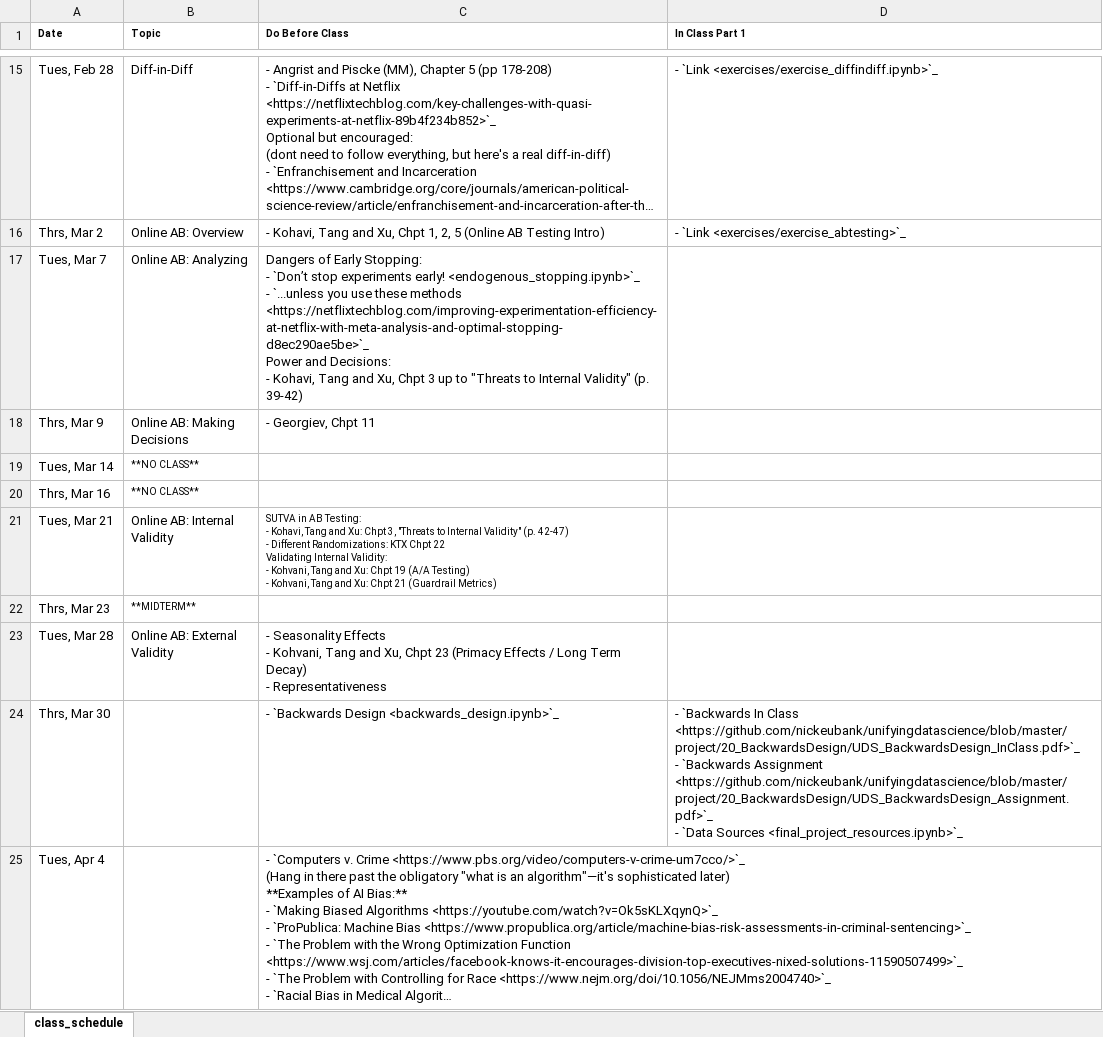
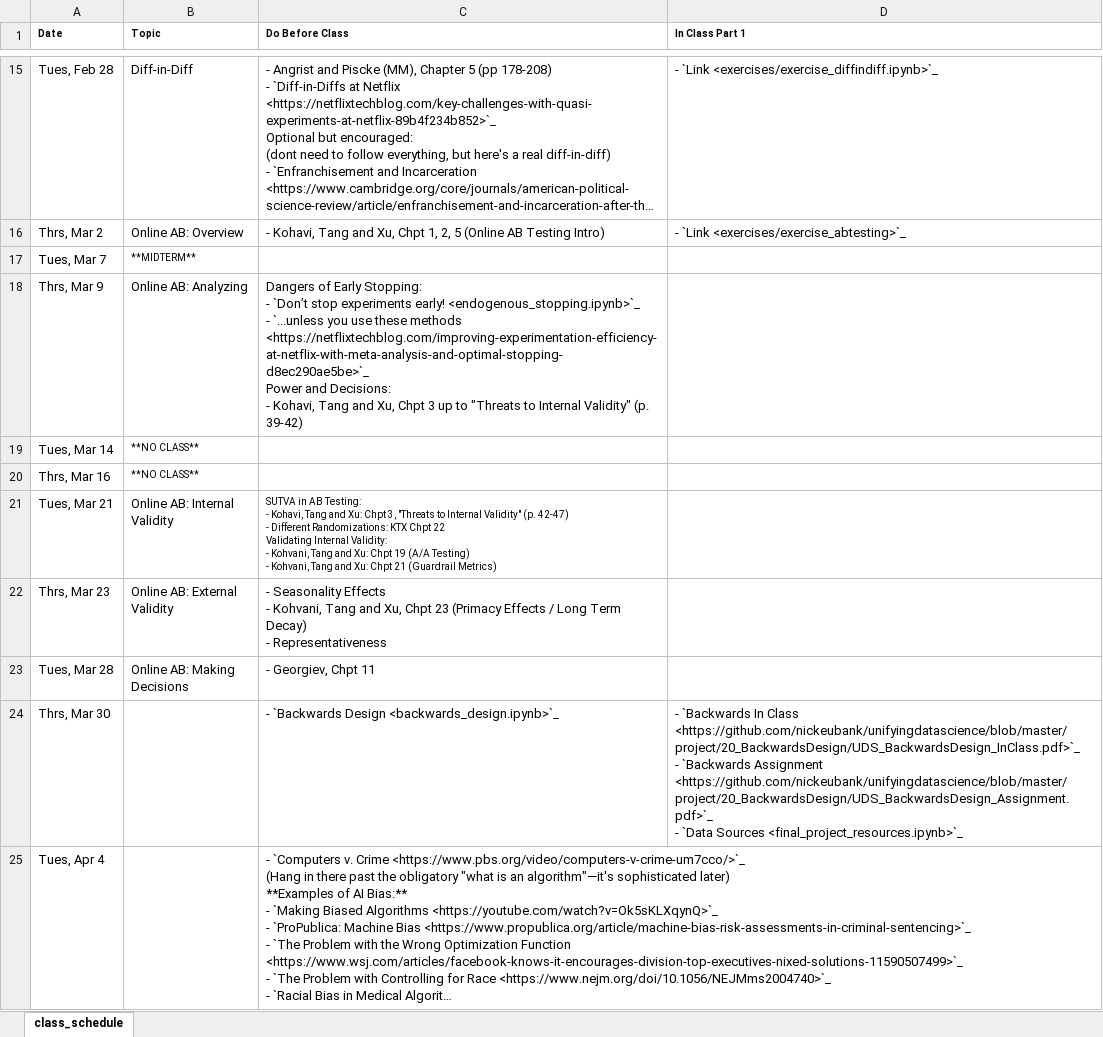
Before and after one commit to nickeubank/unifyingdatascience, an Excel workbook: source/class_schedule_xlsx.xlsx, sheet class_schedule, drawn as a sheet; only a part is shown, gaps mark what is left out; long unchanged cells end in …; values as stored, in another font and other column widths than the file's, no borders; ↵ is a line break in a cell; the diff names each change by its address in the sheet, - before the commit and + after, or states it on an @@ line.

Commit message:
more schedule shuffling

```diff
--- a/source/class_schedule_xlsx.xlsx (sheet class_schedule)
+++ b/source/class_schedule_xlsx.xlsx (sheet class_schedule)
-B17 (Topic): Online AB: Analyzing
+B17 (Topic): **MIDTERM**
@@ B17 text size: smaller @@
-C17 (Do Before Class): Dangers of Early Stopping: ↵ - `Don’t stop experiments early! <endogenous_stopping.ipynb>`_ ↵ - `...unless you use these methods <https://netflixtechblog.com/improving-experimentation-efficiency-at-netflix-with-meta-analysis-and-optimal-stopping-d8ec290ae5be>`_ ↵ Power and Decisions: ↵ - Kohavi, Tang and Xu, Chpt 3 up to "Threats to Internal Validity" (p. 39-42)
+C17 (Do Before Class): (empty)
-B18 (Topic): Online AB: Making Decisions
+B18 (Topic): Online AB: Analyzing
-C18 (Do Before Class): - Georgiev, Chpt 11
+C18 (Do Before Class): Dangers of Early Stopping: ↵ - `Don’t stop experiments early! <endogenous_stopping.ipynb>`_ ↵ - `...unless you use these methods <https://netflixtechblog.com/improving-experimentation-efficiency-at-netflix-with-meta-analysis-and-optimal-stopping-d8ec290ae5be>`_ ↵ Power and Decisions: ↵ - Kohavi, Tang and Xu, Chpt 3 up to "Threats to Internal Validity" (p. 39-42)
-B22 (Topic): **MIDTERM**
+B22 (Topic): Online AB: External Validity
@@ B22 text size: larger @@
-C22 (Do Before Class): (empty)
+C22 (Do Before Class): - Seasonality Effects ↵ - Kohvani, Tang and Xu, Chpt 23 (Primacy Effects / Long Term Decay) ↵ - Representativeness
-B23 (Topic): Online AB: External Validity
+B23 (Topic): Online AB: Making Decisions
-C23 (Do Before Class): - Seasonality Effects ↵ - Kohvani, Tang and Xu, Chpt 23 (Primacy Effects / Long Term Decay) ↵ - Representativeness
+C23 (Do Before Class): - Georgiev, Chpt 11
```
Also changed, not shown: 6 other files.
